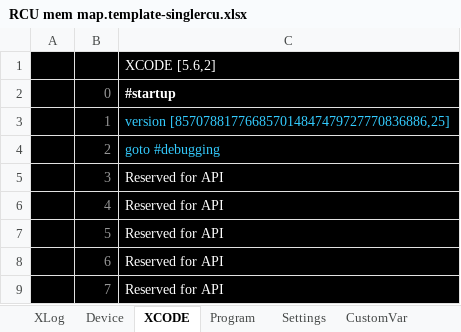
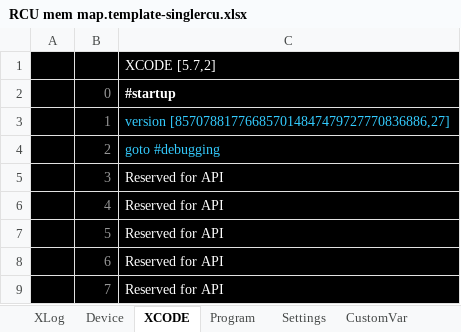
Before and after one commit to maheshuddama/XCODE-Terminal, an Excel workbook: XCODE-Terminal/bin/Release/RCU mem map.template-singlercu.xlsx, sheet XCODE, drawn as a sheet; only a part is shown; values as stored, in another font and other column widths than the file's, no borders; the diff names each change by its address in the sheet, - before the commit and + after, or states it on an @@ line.

```diff
--- a/XCODE-Terminal/bin/Release/RCU mem map.template-singlercu.xlsx (sheet XCODE)
+++ b/XCODE-Terminal/bin/Release/RCU mem map.template-singlercu.xlsx (sheet XCODE)
-C1: XCODE [5.6,2]
+C1: XCODE [5.7,2]
-C3: version [857078817766857014847479727770836886,25]
+C3: version [857078817766857014847479727770836886,27]
```
Also changed, not shown: sheet XLog, sheet Program, XCODE-Terminal/bin/Release/RCU mem map.gs-km--543-547-v1.xlsx, 12 other files.
